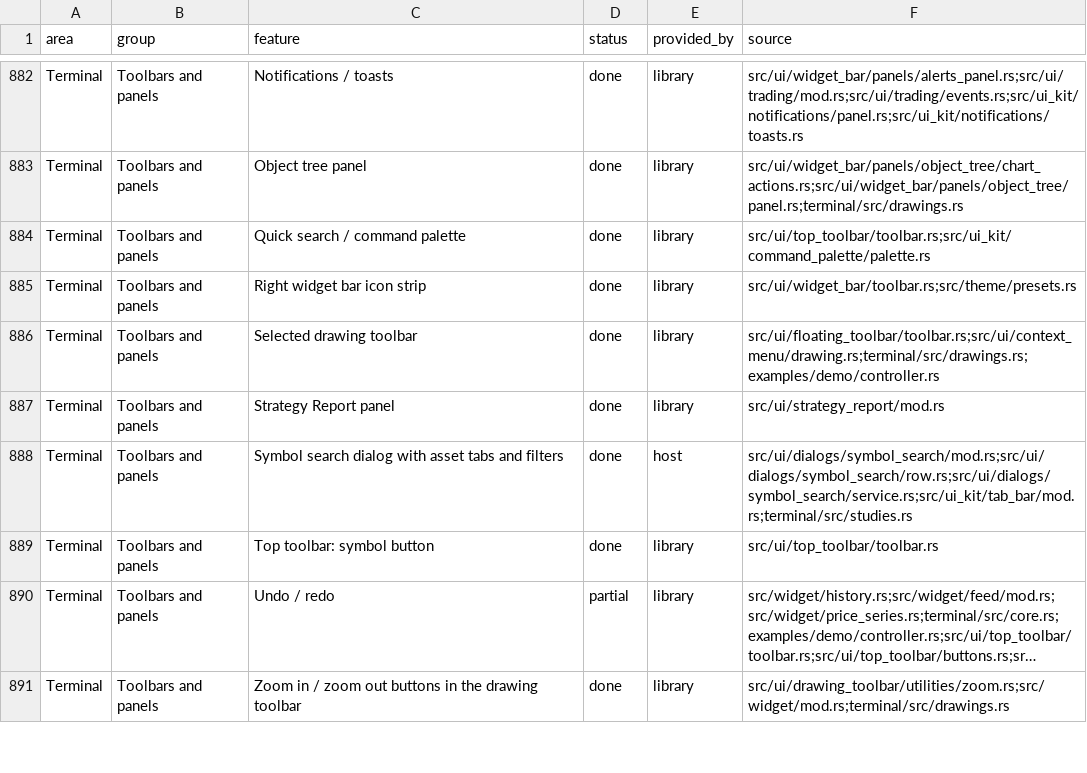
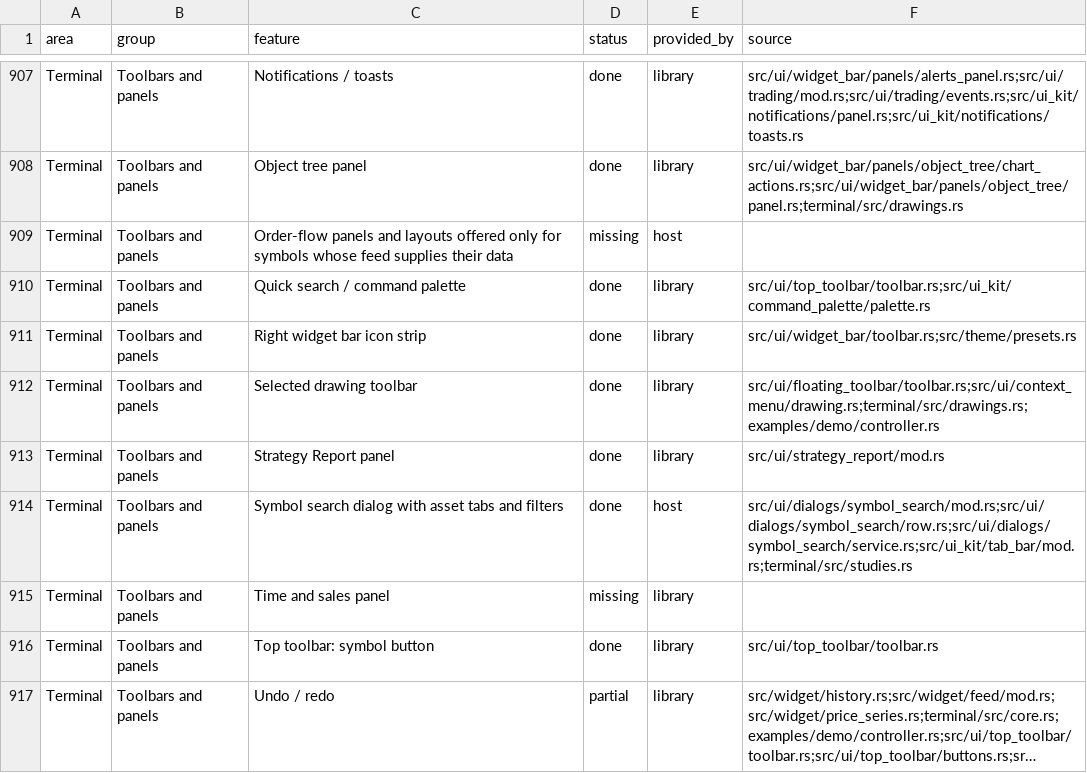
Before and after one commit to userFRM/egui-charts, a CSV file: docs/progress/features.csv, drawn as a sheet; only a part is shown, gaps mark what is left out; the shorter side is filled out with more unchanged rows; long unchanged cells end in …; the diff covers the shown part only; the diff names each change by its address in the sheet, - before the commit and + after, or states it on an @@ line.

Commit message:
docs(progress): add the options area and the planned order-flow, data feed and terminal features
The status page counted only features already listed, so the order-flow, options and data feed work filed since the last update did not appear.

Options gets its own area and badge: the options profile, gamma exposure and expected moves. The data feed contract gains option chains and per-symbol order-flow data. Order flow gains footprint, profile, TPO, time and sales, delta and heatmap features with their menus and settings, and the terminal gains the time and sales panel, an analysis depth ladder and data-aware order-flow entries. The broad gamma exposure row is replaced by the specific options rows.

```diff
--- a/docs/progress/features.csv
+++ b/docs/progress/features.csv
+row 909: Terminal | Toolbars and panels | Order-flow panels and layouts offered only for symbols whose feed supplies their data | missing | host
+row 915: Terminal | Toolbars and panels | Time and sales panel | missing | library
```
Also changed, not shown: 26 added rows and 1 removed row elsewhere in this file, 2 other files.
